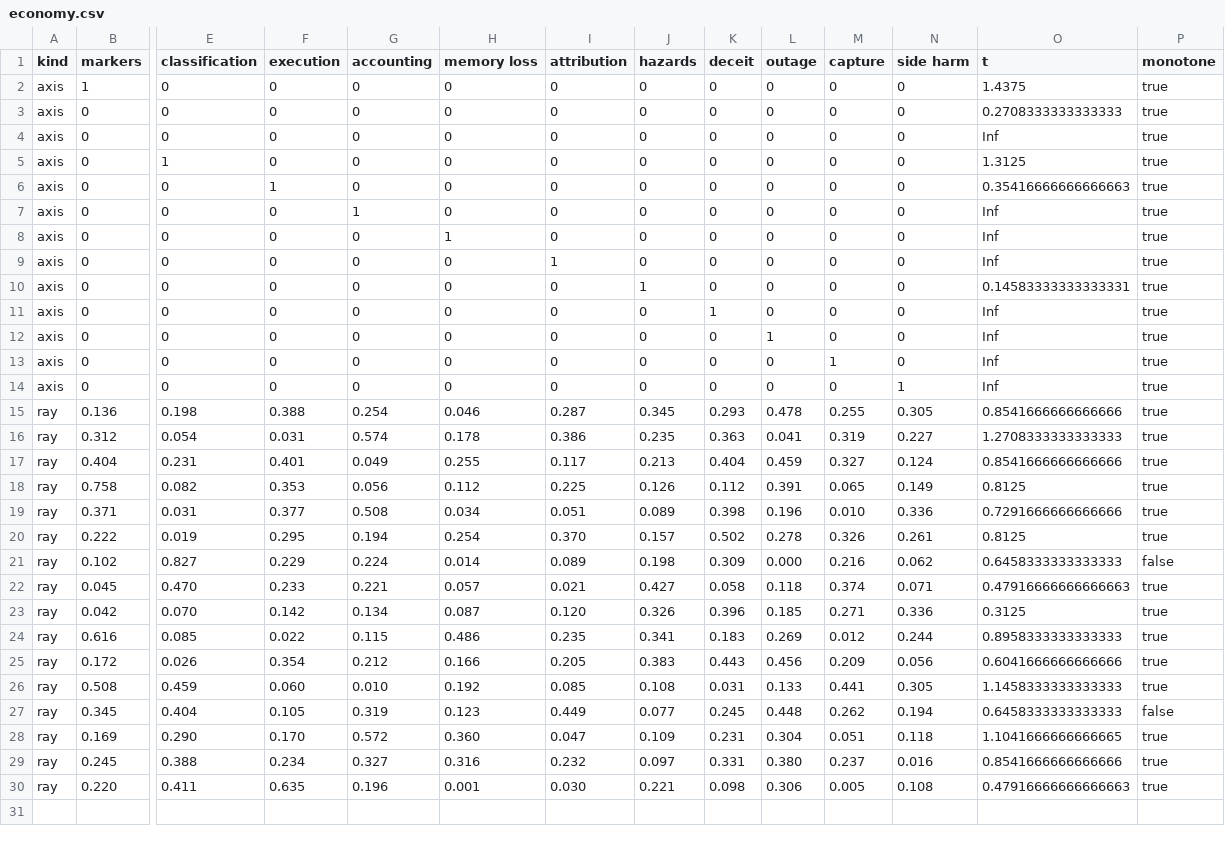
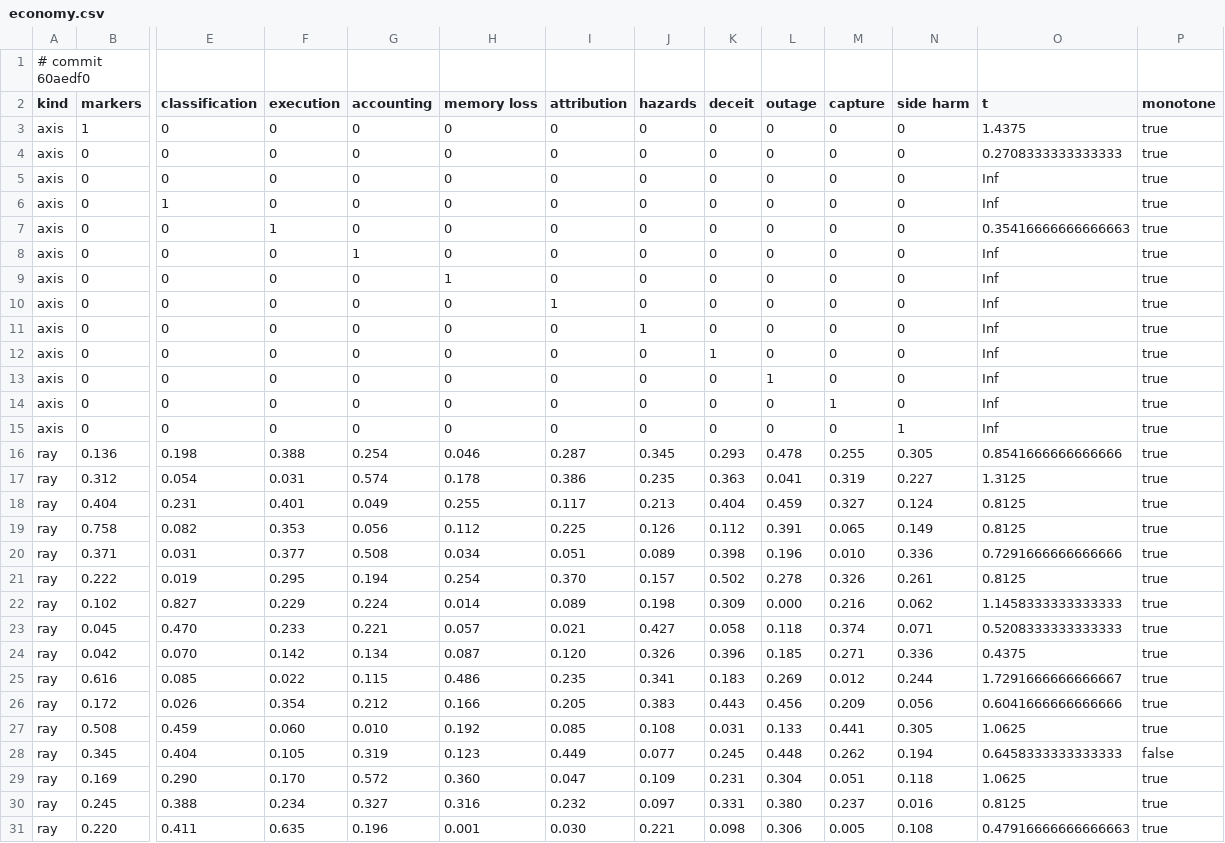
Before and after one commit to nesquarx/Benefuture, a CSV file: sim/battery/results/economy.csv, drawn as a sheet; only a part is shown, gaps mark what is left out; addresses are those after the commit; rows hold the shown columns only; the diff names each change by its address in the sheet, - before the commit and + after, or states it on an @@ line.

```diff
--- a/sim/battery/results/economy.csv
+++ b/sim/battery/results/economy.csv
+row 1: # commit 60aedf0
-O6 (t): 1.3125
+O6 (t): Inf
-O11 (t): 0.14583333333333331
+O11 (t): Inf
-O17 (t): 1.2708333333333333
+O17 (t): 1.3125
-O18 (t): 0.8541666666666666
+O18 (t): 0.8125
-O22 (t): 0.6458333333333333
+O22 (t): 1.1458333333333333
-P22 (monotone): false
+P22 (monotone): true
-O23 (t): 0.47916666666666663
+O23 (t): 0.5208333333333333
-O24 (t): 0.3125
+O24 (t): 0.4375
-O25 (t): 0.8958333333333333
+O25 (t): 1.7291666666666667
-O27 (t): 1.1458333333333333
+O27 (t): 1.0625
-O29 (t): 1.1041666666666665
+O29 (t): 1.0625
-O30 (t): 0.8541666666666666
+O30 (t): 0.8125
```
Also changed, not shown: sim/battery/results/governance.csv, 4 other files.
